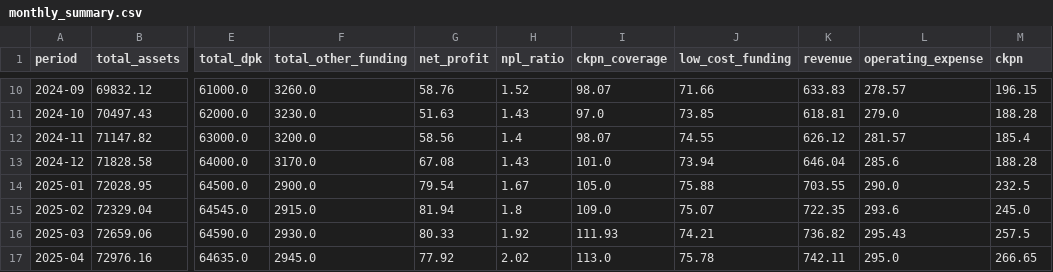
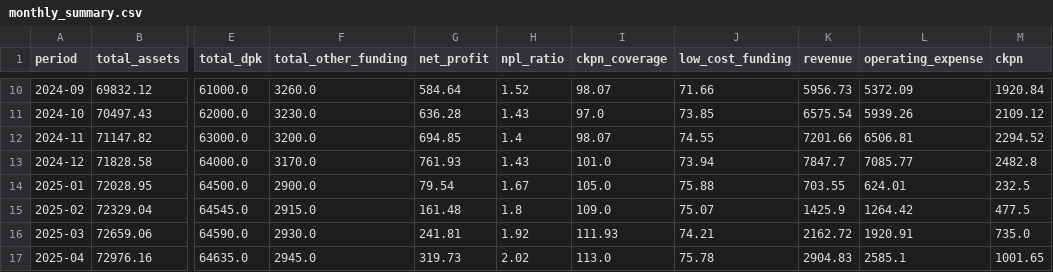
Before and after one commit to dhe89/finai, a CSV file: data/monthly_summary.csv, drawn as a sheet; only a part is shown, gaps mark what is left out; the diff covers the shown part only; the diff names each change by its address in the sheet, - before the commit and + after, or states it on an @@ line.

```diff
--- a/data/monthly_summary.csv
+++ b/data/monthly_summary.csv
-G10 (net_profit): 58.76
+G10 (net_profit): 584.64
-K10 (revenue): 633.83
+K10 (revenue): 5956.73
-L10 (operating_expense): 278.57
+L10 (operating_expense): 5372.09
-M10 (ckpn): 196.15
+M10 (ckpn): 1920.84
-G11 (net_profit): 51.63
+G11 (net_profit): 636.28
-K11 (revenue): 618.81
+K11 (revenue): 6575.54
-L11 (operating_expense): 279.0
+L11 (operating_expense): 5939.26
-M11 (ckpn): 188.28
+M11 (ckpn): 2109.12
-G12 (net_profit): 58.56
+G12 (net_profit): 694.85
-K12 (revenue): 626.12
+K12 (revenue): 7201.66
-L12 (operating_expense): 281.57
+L12 (operating_expense): 6506.81
-M12 (ckpn): 185.4
+M12 (ckpn): 2294.52
-G13 (net_profit): 67.08
+G13 (net_profit): 761.93
-K13 (revenue): 646.04
+K13 (revenue): 7847.7
-L13 (operating_expense): 285.6
+L13 (operating_expense): 7085.77
-M13 (ckpn): 188.28
+M13 (ckpn): 2482.8
-L14 (operating_expense): 290.0
+L14 (operating_expense): 624.01
-G15 (net_profit): 81.94
+G15 (net_profit): 161.48
-K15 (revenue): 722.35
+K15 (revenue): 1425.9
-L15 (operating_expense): 293.6
+L15 (operating_expense): 1264.42
-M15 (ckpn): 245.0
+M15 (ckpn): 477.5
-G16 (net_profit): 80.33
+G16 (net_profit): 241.81
-K16 (revenue): 736.82
+K16 (revenue): 2162.72
-L16 (operating_expense): 295.43
+L16 (operating_expense): 1920.91
-M16 (ckpn): 257.5
+M16 (ckpn): 735.0
-G17 (net_profit): 77.92
+G17 (net_profit): 319.73
-K17 (revenue): 742.11
+K17 (revenue): 2904.83
-L17 (operating_expense): 295.0
+L17 (operating_expense): 2585.1
-M17 (ckpn): 266.65
+M17 (ckpn): 1001.65
```
Also changed, not shown: 94 edited cells elsewhere in this file, data/audit_checks.csv, data/balance_sheet.csv, 2 other files.
